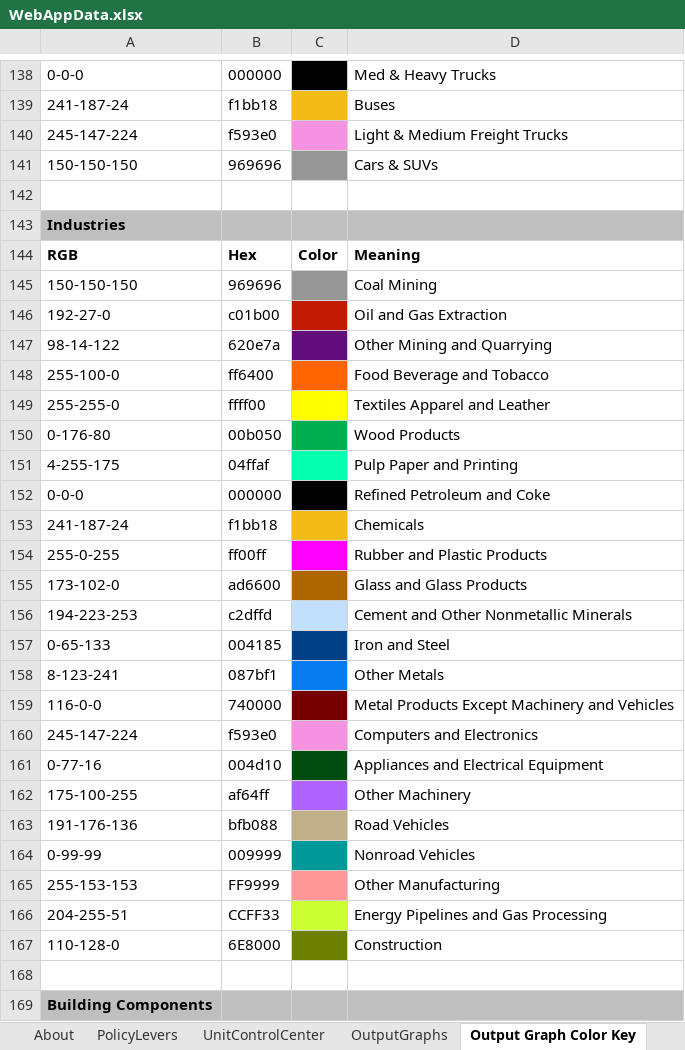
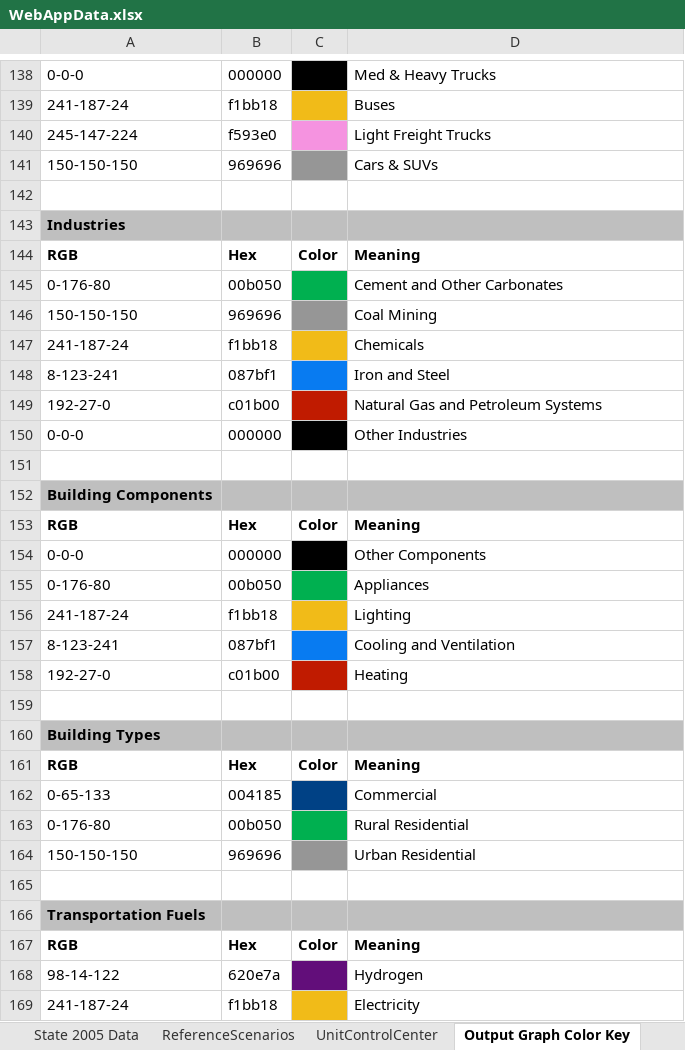
Before and after one commit to EnergyInnovation/eps-newmexico, an Excel workbook: WebAppData.xlsx, sheet Output Graph Color Key, drawn as a sheet; only a part is shown, gaps mark what is left out; the shorter side is filled out with more unchanged rows; values as stored, in another font and other column widths than the file's, no borders; removed rows and columns are numbered as before the commit, all else as after; the diff names each change by its address in the sheet, - before the commit and + after, or states it on an @@ line.

```diff
--- a/WebAppData.xlsx (sheet Output Graph Color Key)
+++ b/WebAppData.xlsx (sheet Output Graph Color Key)
+sheet tab: State 2005 Data
-D140: Light & Medium Freight Trucks
+D140: Light Freight Trucks
+row 145: 0-176-80 | 00b050 |  | Cement and Other Carbonates
-row 146: 192-27-0 | c01b00 |  | Oil and Gas Extraction
-row 147: 98-14-122 | 620e7a |  | Other Mining and Quarrying
-row 148: 255-100-0 | ff6400 |  | Food Beverage and Tobacco
-row 149: 255-255-0 | ffff00 |  | Textiles Apparel and Leather
-row 150: 0-176-80 | 00b050 |  | Wood Products
-row 151: 4-255-175 | 04ffaf |  | Pulp Paper and Printing
-row 152: 0-0-0 | 000000 |  | Refined Petroleum and Coke
-row 154: 255-0-255 | ff00ff |  | Rubber and Plastic Products
-row 155: 173-102-0 | ad6600 |  | Glass and Glass Products
-row 156: 194-223-253 | c2dffd |  | Cement and Other Nonmetallic Minerals
-row 157: 0-65-133 | 004185 |  | Iron and Steel
-D148: Other Metals
+D148: Iron and Steel
-row 159: 116-0-0 | 740000 |  | Metal Products Except Machinery and Vehicles
-row 160: 245-147-224 | f593e0 |  | Computers and Electronics
-row 161: 0-77-16 | 004d10 |  | Appliances and Electrical Equipment
-row 162: 175-100-255 | af64ff |  | Other Machinery
-row 163: 191-176-136 | bfb088 |  | Road Vehicles
-row 164: 0-99-99 | 009999 |  | Nonroad Vehicles
-row 165: 255-153-153 | FF9999 |  | Other Manufacturing
-row 166: 204-255-51 | CCFF33 |  | Energy Pipelines and Gas Processing
-row 167: 110-128-0 | 6E8000 |  | Construction
+row 149: 192-27-0 | c01b00 |  | Natural Gas and Petroleum Systems
+row 150: 0-0-0 | 000000 |  | Other Industries
```
Also changed, not shown: sheet Target Calculations, sheet PolicyLevers, sheet About, sheet MaxBoundCalculations, sheet OutputGraphs, sheet ReferenceScenarios, 1 more sheet, other sheet tabs, formulas that keep their value, charts or pictures.
